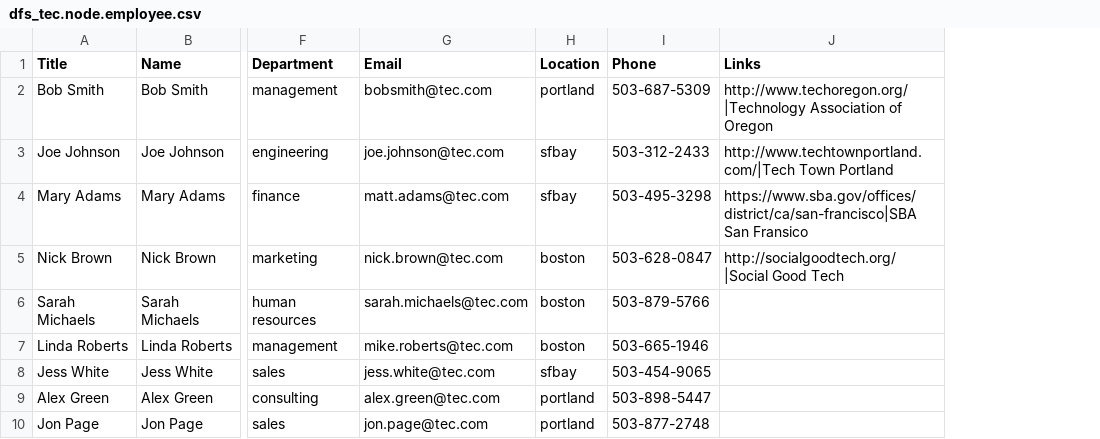
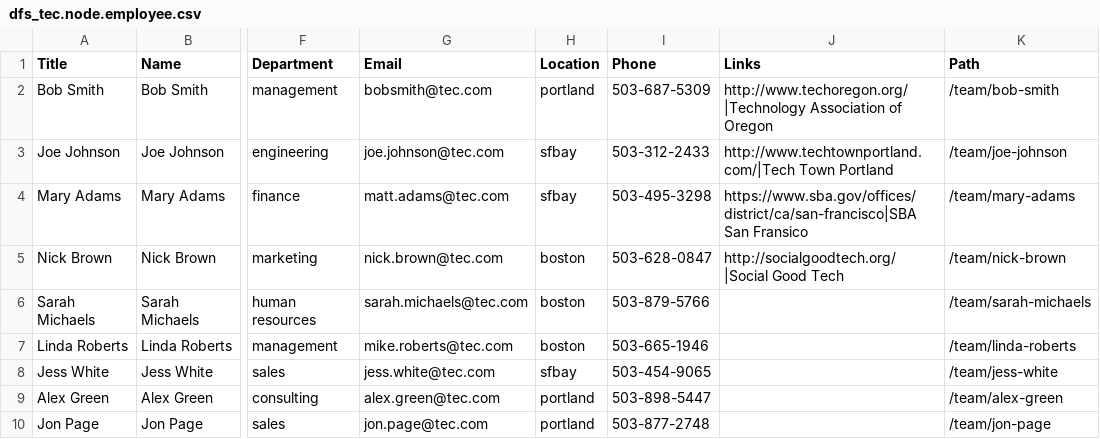
Before and after one commit to zolhorvath/df, a CSV file: modules/dfs/dfs_tec/data/dfs_tec.node.employee.csv, drawn as a sheet; only a part is shown, gaps mark what is left out; the diff names each change by its address in the sheet, - before the commit and + after, or states it on an @@ line.

Commit message:
added translations to dfs_tec

```diff
--- a/modules/dfs/dfs_tec/data/dfs_tec.node.employee.csv
+++ b/modules/dfs/dfs_tec/data/dfs_tec.node.employee.csv
+column K (Path), rows 2-10: /team/bob-smith | /team/joe-johnson | /team/mary-adams | /team/nick-brown | /team/sarah-michaels | /team/linda-roberts | /team/jess-white | /team/alex-green | /team/jon-page
```
Also changed, not shown: modules/dfs/dfs_tec/data/dfs_tec.block_content.basic.csv, modules/dfs/dfs_tec/data/dfs_tec.node.article.csv, 29 other files.
